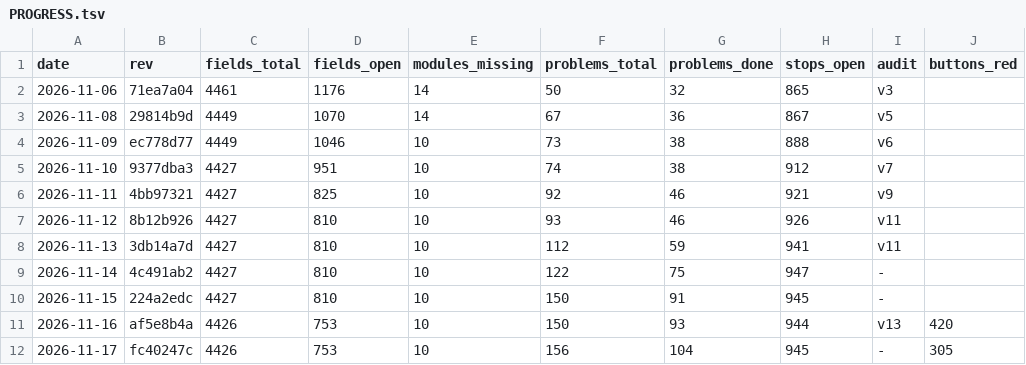
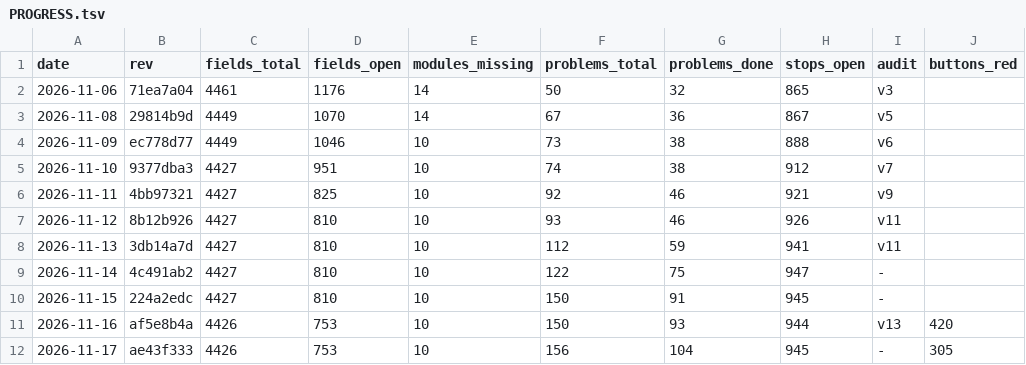
Before and after one commit to Bolebey/openbfme-godot, a TSV file: docs/ennorath/PROGRESS.tsv, drawn as a sheet; only a part is shown; the diff names each change by its address in the sheet, - before the commit and + after, or states it on an @@ line.

```diff
--- a/docs/ennorath/PROGRESS.tsv
+++ b/docs/ennorath/PROGRESS.tsv
-B12 (rev): fc40247c
+B12 (rev): ae43f333
```
Also changed, not shown: 14 other files.
